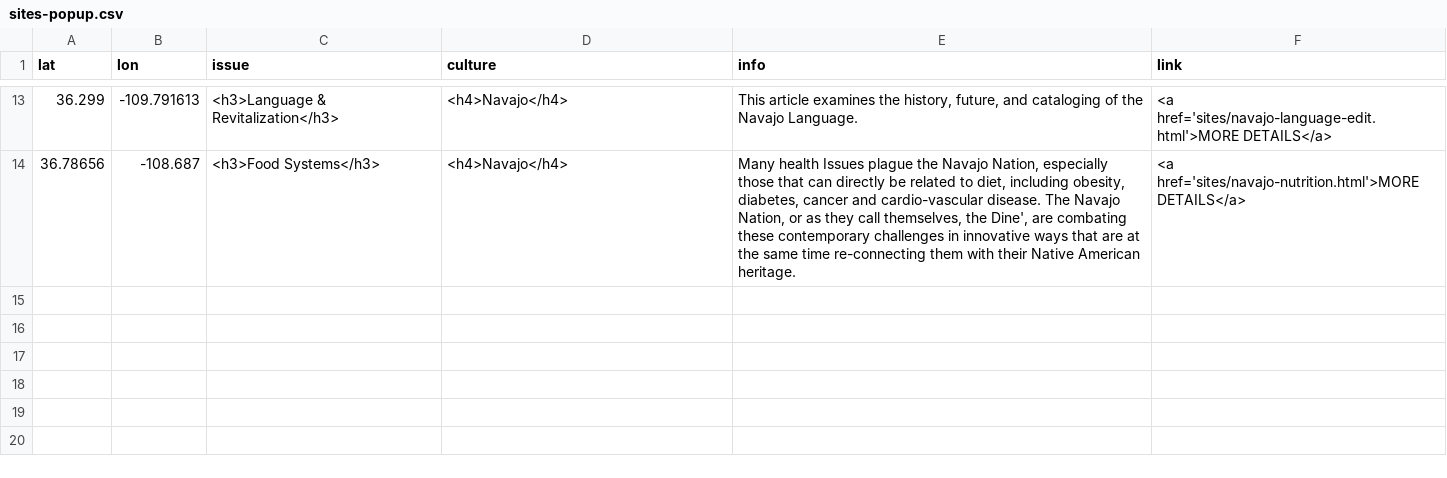
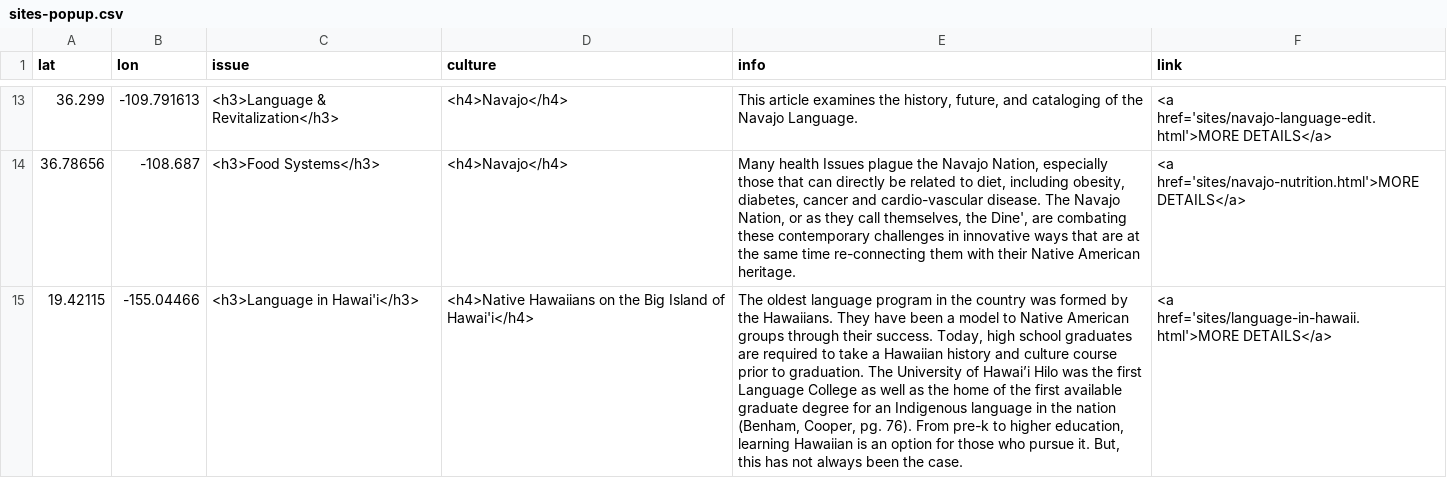
Before and after one commit to msu-anthropology/indian-country, a CSV file: sites-popup.csv, drawn as a sheet; only a part is shown, gaps mark what is left out; the diff names each change by its address in the sheet, - before the commit and + after, or states it on an @@ line.

```diff
--- a/sites-popup.csv
+++ b/sites-popup.csv
+row 15: 19.42115 | -155.04466 | <h3>Language in Hawai'i</h3> | <h4>Native Hawaiians on the Big Island of Hawai'i</h4> | The oldest language program in the country was formed by the Hawaiians. They have been a model to Native American groups through their success. Today, high school graduates are required to take a Hawaiian history and culture course prior to graduation. The University of Hawai’i Hilo was the first Language College as well as the home of the first available graduate degree for an Indigenous language in the nation (Benham, Cooper, pg. 76). From pre-k to higher education, learning Hawaiian is an option for those who pursue it. But, this has not always been the case. | <a href='sites/language-in-hawaii.html'>MORE DETAILS</a>
```
Also changed, not shown: 1 other file.
